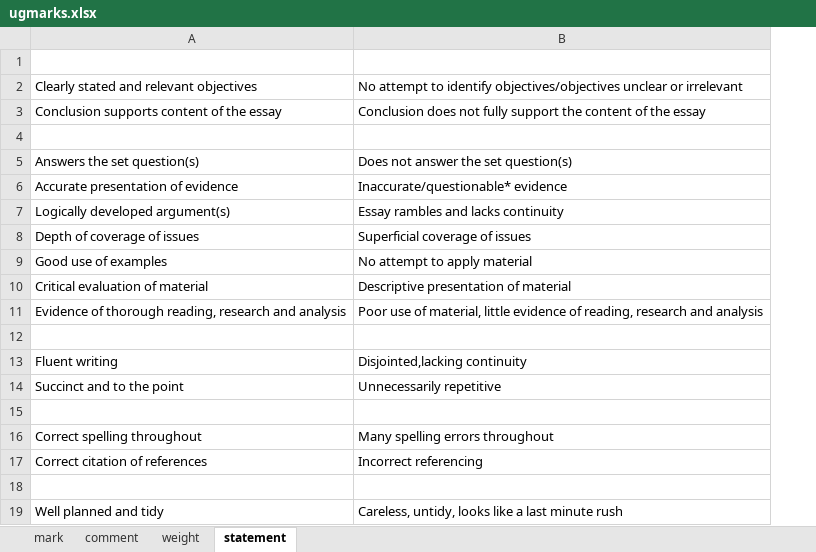
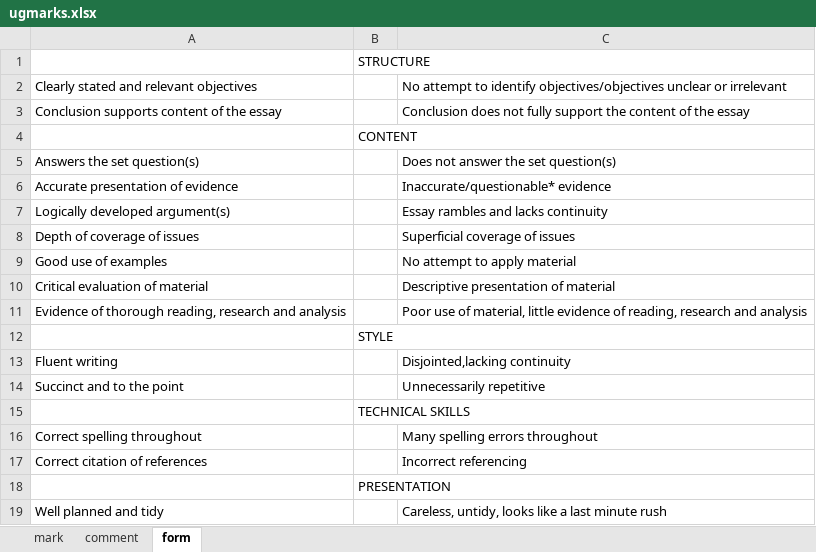
Before and after one commit to divinites/mark, an Excel workbook: ugmarks.xlsx, sheet form, drawn as a sheet; values as stored, in another font and other column widths than the file's, no borders; the diff names each change by its address in the sheet, - before the commit and + after, or states it on an @@ line.

```diff
--- a/ugmarks.xlsx (sheet form)
+++ b/ugmarks.xlsx (sheet form)
-sheet tab: statement
+sheet tab: form
-sheet tab: weight
+column B, rows 1-18: STRUCTURE |  |  | CONTENT |  |  |  |  |  |  |  | STYLE |  |  | TECHNICAL SKILLS |  |  | PRESENTATION
```
Also changed, not shown: sheet mark, sheet comment, formulas that keep their value, 6 other files.
